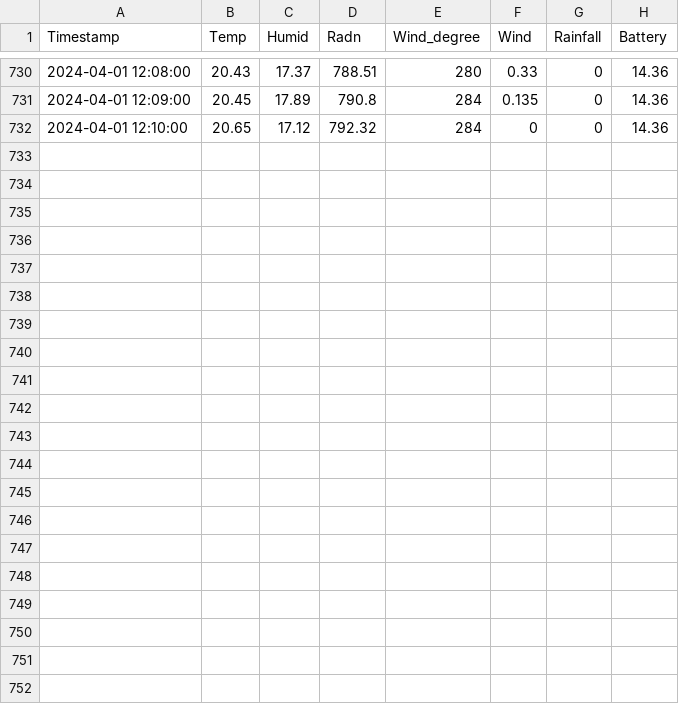
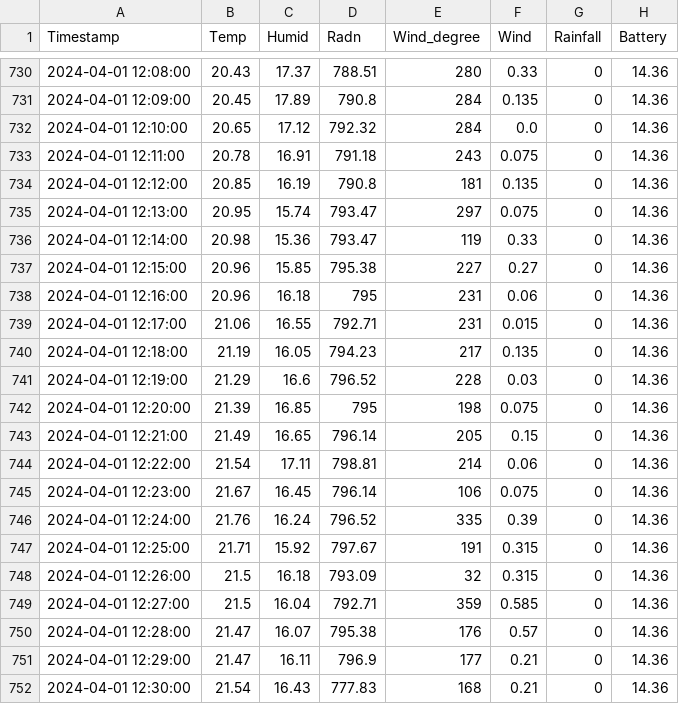
Before and after one commit to EthanSeok/JBNU_AWS, a CSV file: output/2024_04.csv, drawn as a sheet; only a part is shown, gaps mark what is left out.

Commit message:
Update Weather Data - 2024-04-01

```diff
--- a/output/2024_04.csv
+++ b/output/2024_04.csv
@@ -731,2 +731,22 @@ Timestamp,Temp,Humid,Radn,Wind_degree,Wind,Rainfall,Battery
 2024-04-01 12:09:00,20.45,17.89,790.8,284,0.135,0,14.36
-2024-04-01 12:10:00,20.65,17.12,792.32,284,0,0,14.36
+2024-04-01 12:10:00,20.65,17.12,792.32,284,0.0,0,14.36
+2024-04-01 12:11:00,20.78,16.91,791.18,243,0.075,0,14.36
+2024-04-01 12:12:00,20.85,16.19,790.8,181,0.135,0,14.36
+2024-04-01 12:13:00,20.95,15.74,793.47,297,0.075,0,14.36
+2024-04-01 12:14:00,20.98,15.36,793.47,119,0.33,0,14.36
+2024-04-01 12:15:00,20.96,15.85,795.38,227,0.27,0,14.36
+2024-04-01 12:16:00,20.96,16.18,795,231,0.06,0,14.36
+2024-04-01 12:17:00,21.06,16.55,792.71,231,0.015,0,14.36
+2024-04-01 12:18:00,21.19,16.05,794.23,217,0.135,0,14.36
+2024-04-01 12:19:00,21.29,16.6,796.52,228,0.03,0,14.36
+2024-04-01 12:20:00,21.39,16.85,795,198,0.075,0,14.36
+2024-04-01 12:21:00,21.49,16.65,796.14,205,0.15,0,14.36
+2024-04-01 12:22:00,21.54,17.11,798.81,214,0.06,0,14.36
+2024-04-01 12:23:00,21.67,16.45,796.14,106,0.075,0,14.36
+2024-04-01 12:24:00,21.76,16.24,796.52,335,0.39,0,14.36
+2024-04-01 12:25:00,21.71,15.92,797.67,191,0.315,0,14.36
+2024-04-01 12:26:00,21.5,16.18,793.09,32,0.315,0,14.36
+2024-04-01 12:27:00,21.5,16.04,792.71,359,0.585,0,14.36
+2024-04-01 12:28:00,21.47,16.07,795.38,176,0.57,0,14.36
+2024-04-01 12:29:00,21.47,16.11,796.9,177,0.21,0,14.36
+2024-04-01 12:30:00,21.54,16.43,777.83,168,0.21,0,14.36
```
